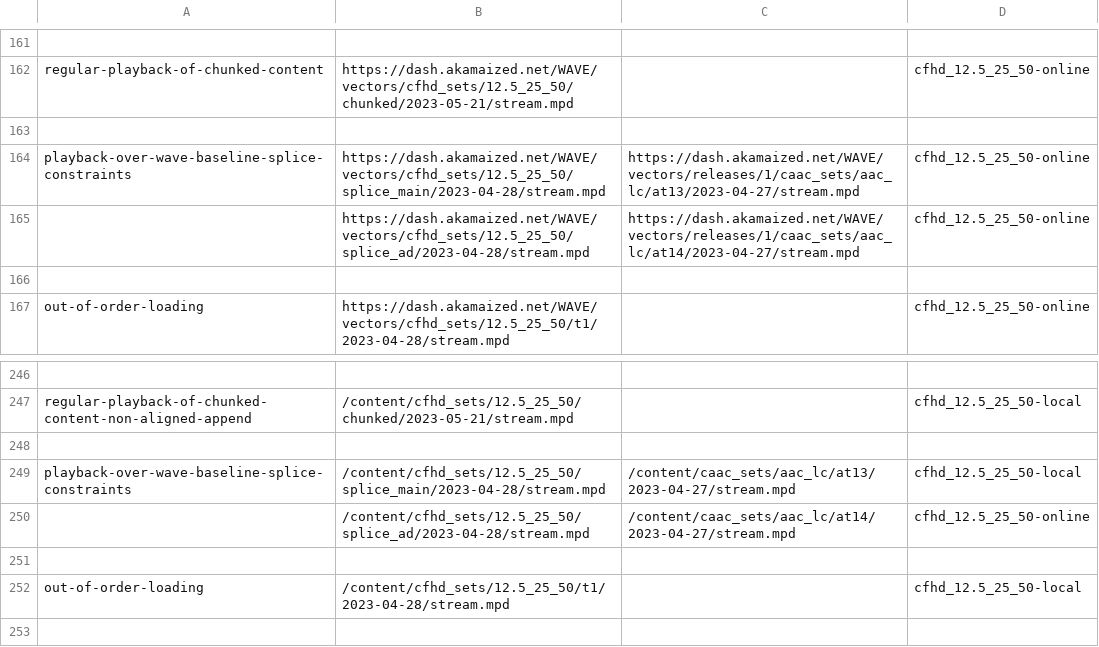
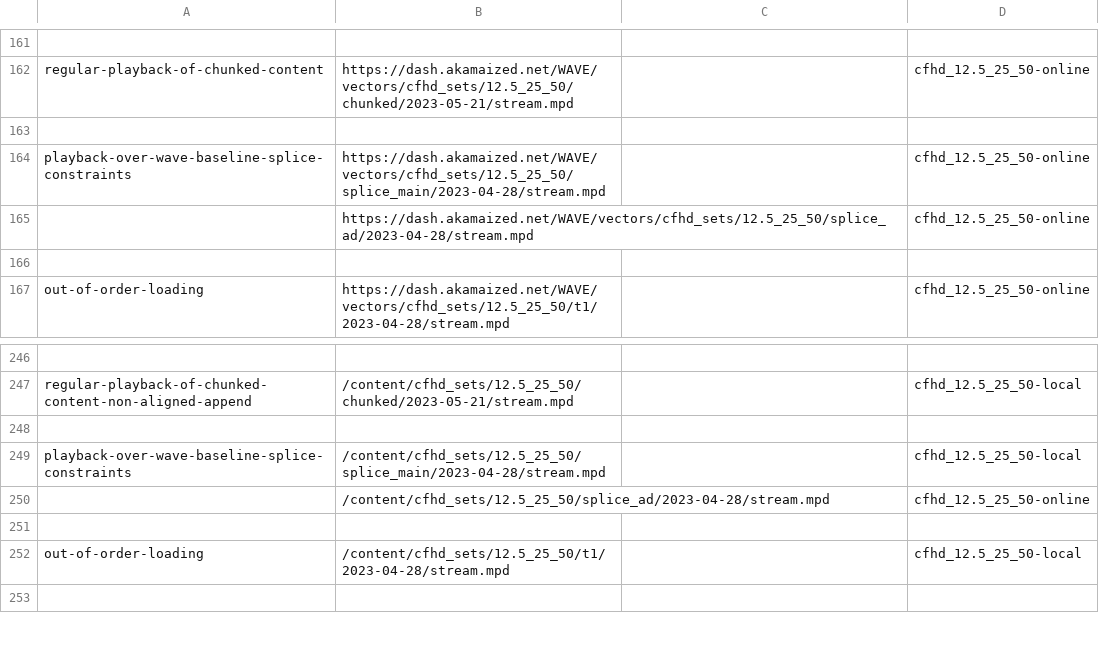
Before and after one commit to cta-wave/dpctf-tests, a CSV file: tests.csv, drawn as a sheet; only a part is shown, gaps mark what is left out.

Commit message:
Removed audio from playback-over-wave-baseline-splice-constraints tests

```diff
--- a/tests.csv
+++ b/tests.csv
@@ -163,4 +163,4 @@
 
-"playback-over-wave-baseline-splice-constraints","https://dash.akamaized.net/WAVE/vectors/cfhd_sets/12.5_25_50/splice_main/2023-04-28/stream.mpd","https://dash.akamaized.net/WAVE/vectors/releases/1/caac_sets/aac_lc/at13/2023-04-27/stream.mpd","cfhd_12.5_25_50-online"
-"","https://dash.akamaized.net/WAVE/vectors/cfhd_sets/12.5_25_50/splice_ad/2023-04-28/stream.mpd","https://dash.akamaized.net/WAVE/vectors/releases/1/caac_sets/aac_lc/at14/2023-04-27/stream.mpd","cfhd_12.5_25_50-online"
+"playback-over-wave-baseline-splice-constraints","https://dash.akamaized.net/WAVE/vectors/cfhd_sets/12.5_25_50/splice_main/2023-04-28/stream.mpd","","cfhd_12.5_25_50-online"
+"","https://dash.akamaized.net/WAVE/vectors/cfhd_sets/12.5_25_50/splice_ad/2023-04-28/stream.mpd","","cfhd_12.5_25_50-online"
 
@@ -248,4 +248,4 @@
 
-"playback-over-wave-baseline-splice-constraints","/content/cfhd_sets/12.5_25_50/splice_main/2023-04-28/stream.mpd","/content/caac_sets/aac_lc/at13/2023-04-27/stream.mpd","cfhd_12.5_25_50-local"
-"","/content/cfhd_sets/12.5_25_50/splice_ad/2023-04-28/stream.mpd","/content/caac_sets/aac_lc/at14/2023-04-27/stream.mpd","cfhd_12.5_25_50-online"
+"playback-over-wave-baseline-splice-constraints","/content/cfhd_sets/12.5_25_50/splice_main/2023-04-28/stream.mpd","","cfhd_12.5_25_50-local"
+"","/content/cfhd_sets/12.5_25_50/splice_ad/2023-04-28/stream.mpd","","cfhd_12.5_25_50-online"
 
```
Also changed, not shown: 3 other files.
